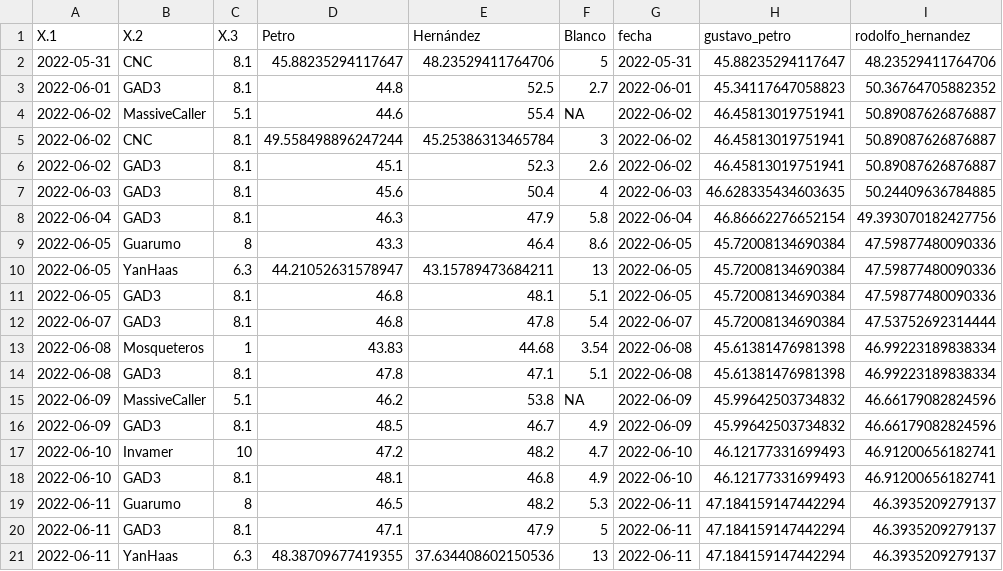
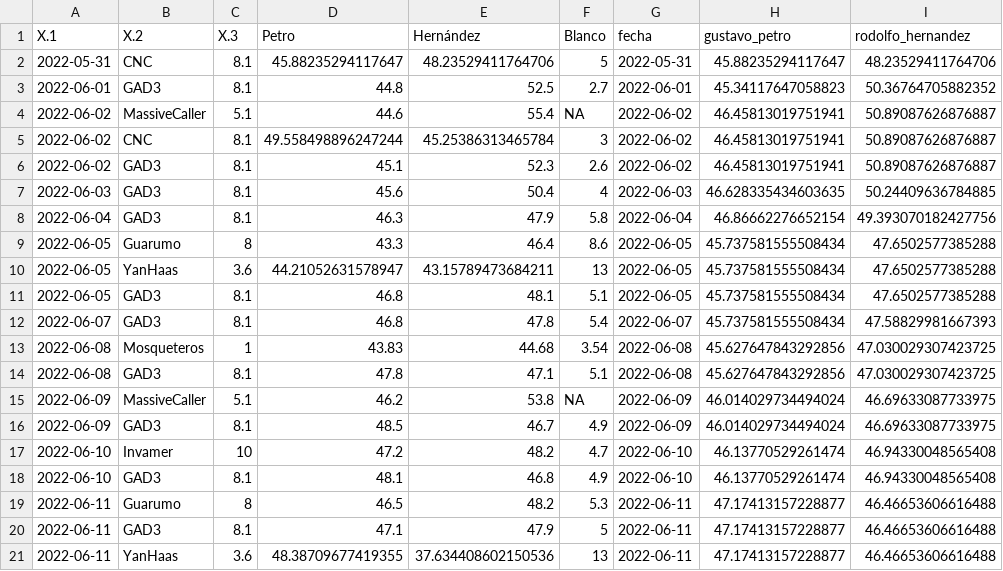
Before and after one commit to JorgeGalindo/co-elect-2022, a CSV file: promedio_evol_2av.csv, drawn as a sheet.

```diff
--- a/promedio_evol_2av.csv
+++ b/promedio_evol_2av.csv
@@ -8,14 +8,14 @@ X.1,X.2,X.3,Petro,Hernández,Blanco,fecha,gustavo_petro,rodolfo_hernandez
 2022-06-04,GAD3,8.1,46.3,47.9,5.8,2022-06-04,46.86662276652154,49.393070182427756
-2022-06-05,Guarumo,8,43.3,46.4,8.6,2022-06-05,45.72008134690384,47.59877480090336
-2022-06-05,YanHaas,6.3,44.21052631578947,43.15789473684211,13,2022-06-05,45.72008134690384,47.59877480090336
-2022-06-05,GAD3,8.1,46.8,48.1,5.1,2022-06-05,45.72008134690384,47.59877480090336
-2022-06-07,GAD3,8.1,46.8,47.8,5.4,2022-06-07,45.72008134690384,47.53752692314444
-2022-06-08,Mosqueteros,1,43.83,44.68,3.54,2022-06-08,45.61381476981398,46.99223189838334
-2022-06-08,GAD3,8.1,47.8,47.1,5.1,2022-06-08,45.61381476981398,46.99223189838334
-2022-06-09,MassiveCaller,5.1,46.2,53.8,NA,2022-06-09,45.99642503734832,46.66179082824596
-2022-06-09,GAD3,8.1,48.5,46.7,4.9,2022-06-09,45.99642503734832,46.66179082824596
-2022-06-10,Invamer,10,47.2,48.2,4.7,2022-06-10,46.12177331699493,46.91200656182741
-2022-06-10,GAD3,8.1,48.1,46.8,4.9,2022-06-10,46.12177331699493,46.91200656182741
-2022-06-11,Guarumo,8,46.5,48.2,5.3,2022-06-11,47.184159147442294,46.3935209279137
-2022-06-11,GAD3,8.1,47.1,47.9,5,2022-06-11,47.184159147442294,46.3935209279137
-2022-06-11,YanHaas,6.3,48.38709677419355,37.634408602150536,13,2022-06-11,47.184159147442294,46.3935209279137
+2022-06-05,Guarumo,8,43.3,46.4,8.6,2022-06-05,45.737581555508434,47.6502577385288
+2022-06-05,YanHaas,3.6,44.21052631578947,43.15789473684211,13,2022-06-05,45.737581555508434,47.6502577385288
+2022-06-05,GAD3,8.1,46.8,48.1,5.1,2022-06-05,45.737581555508434,47.6502577385288
+2022-06-07,GAD3,8.1,46.8,47.8,5.4,2022-06-07,45.737581555508434,47.58829981667393
+2022-06-08,Mosqueteros,1,43.83,44.68,3.54,2022-06-08,45.627647843292856,47.030029307423725
+2022-06-08,GAD3,8.1,47.8,47.1,5.1,2022-06-08,45.627647843292856,47.030029307423725
+2022-06-09,MassiveCaller,5.1,46.2,53.8,NA,2022-06-09,46.014029734494024,46.69633087733975
+2022-06-09,GAD3,8.1,48.5,46.7,4.9,2022-06-09,46.014029734494024,46.69633087733975
+2022-06-10,Invamer,10,47.2,48.2,4.7,2022-06-10,46.13770529261474,46.94330048565408
+2022-06-10,GAD3,8.1,48.1,46.8,4.9,2022-06-10,46.13770529261474,46.94330048565408
+2022-06-11,Guarumo,8,46.5,48.2,5.3,2022-06-11,47.17413157228877,46.46653606616488
+2022-06-11,GAD3,8.1,47.1,47.9,5,2022-06-11,47.17413157228877,46.46653606616488
+2022-06-11,YanHaas,3.6,48.38709677419355,37.634408602150536,13,2022-06-11,47.17413157228877,46.46653606616488
```
Also changed, not shown: promedio_dw_2av.csv, tabla_dw_2av.csv, 4 other files.
